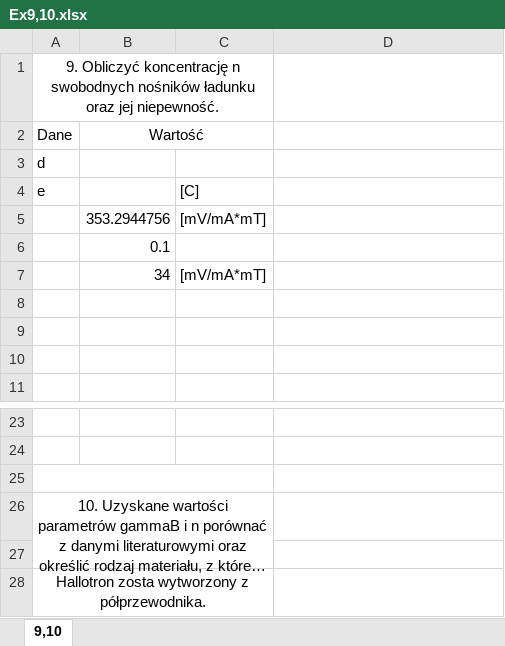
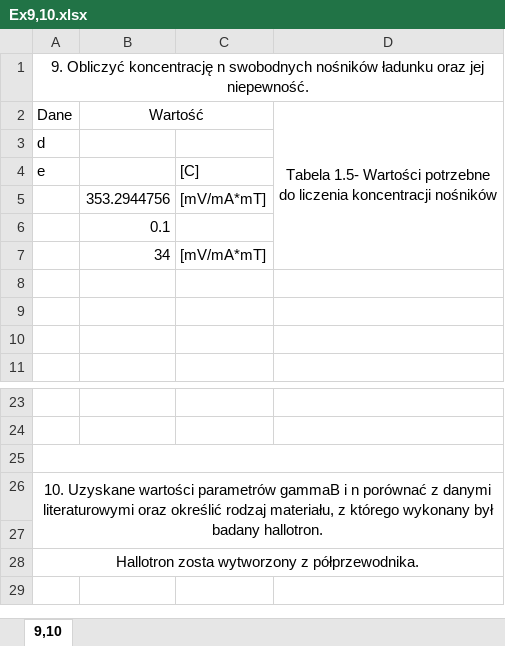
Before and after one commit to trunksBT/TempForSchool, an Excel workbook: Fizyka_Sprawka/Lab2_Cw57c/Final_Sheet/Ex9,10.xlsx, sheet 9,10, drawn as a sheet; only a part is shown, gaps mark what is left out; long unchanged cells end in …; values as stored, in another font and other column widths than the file's, no borders; charts and pictures not drawn; the diff names each change by its address in the sheet, - before the commit and + after, or states it on an @@ line.

```diff
--- a/Fizyka_Sprawka/Lab2_Cw57c/Final_Sheet/Ex9,10.xlsx (sheet 9,10)
+++ b/Fizyka_Sprawka/Lab2_Cw57c/Final_Sheet/Ex9,10.xlsx (sheet 9,10)
-A1:C1 merged
+A1:D1 merged
-D2: (empty)
+D2: Tabela 1.5- Wartości potrzebne do liczenia koncentracji nośników
+D2:D7 merged
-A25:C25 merged
+A25:D25 merged
-A26:C27 merged
+A26:D27 merged
-A28:C28 merged
+A28:D28 merged
```
Also changed, not shown: Fizyka_Sprawka/Lab2_Cw57c/Final_Sheet/Ex1,2,3.xlsx, Fizyka_Sprawka/Lab2_Cw57c/Final_Sheet/Ex5,6.xlsx, 10 other files.
